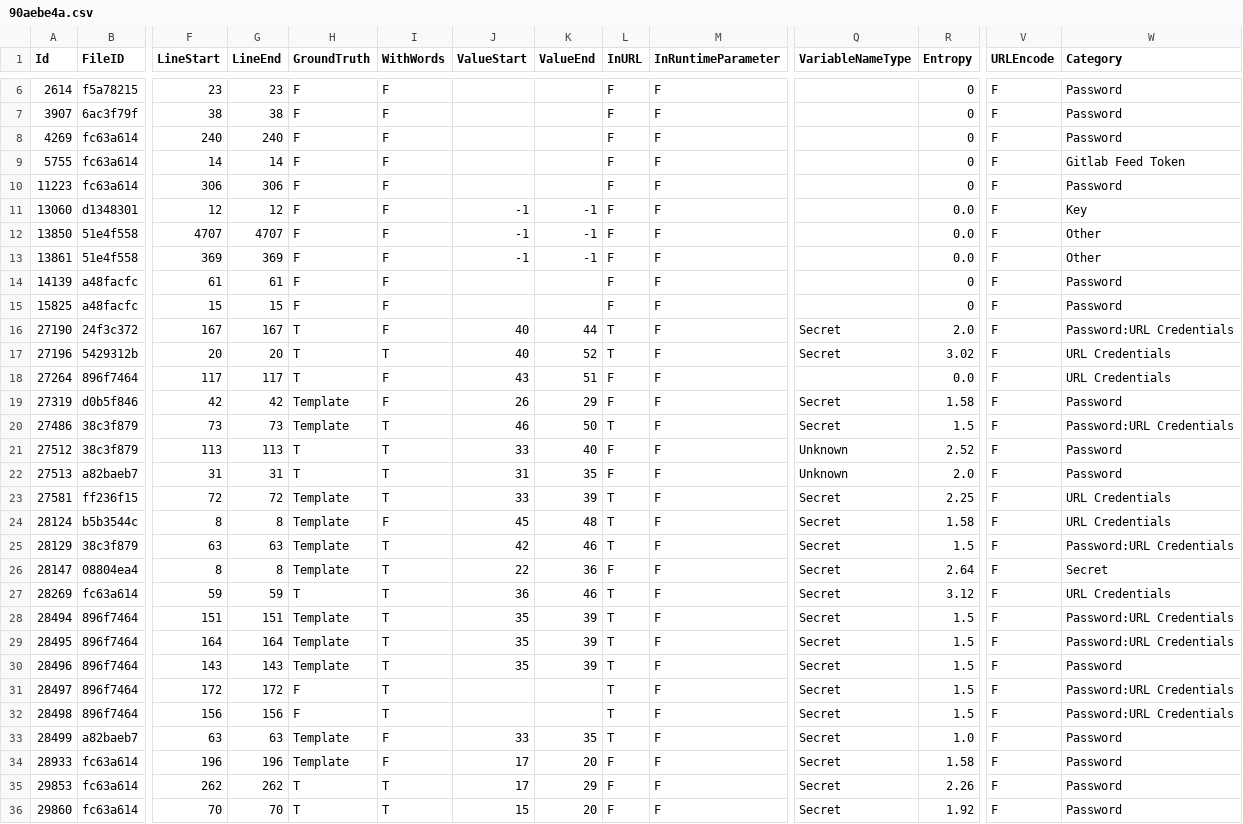
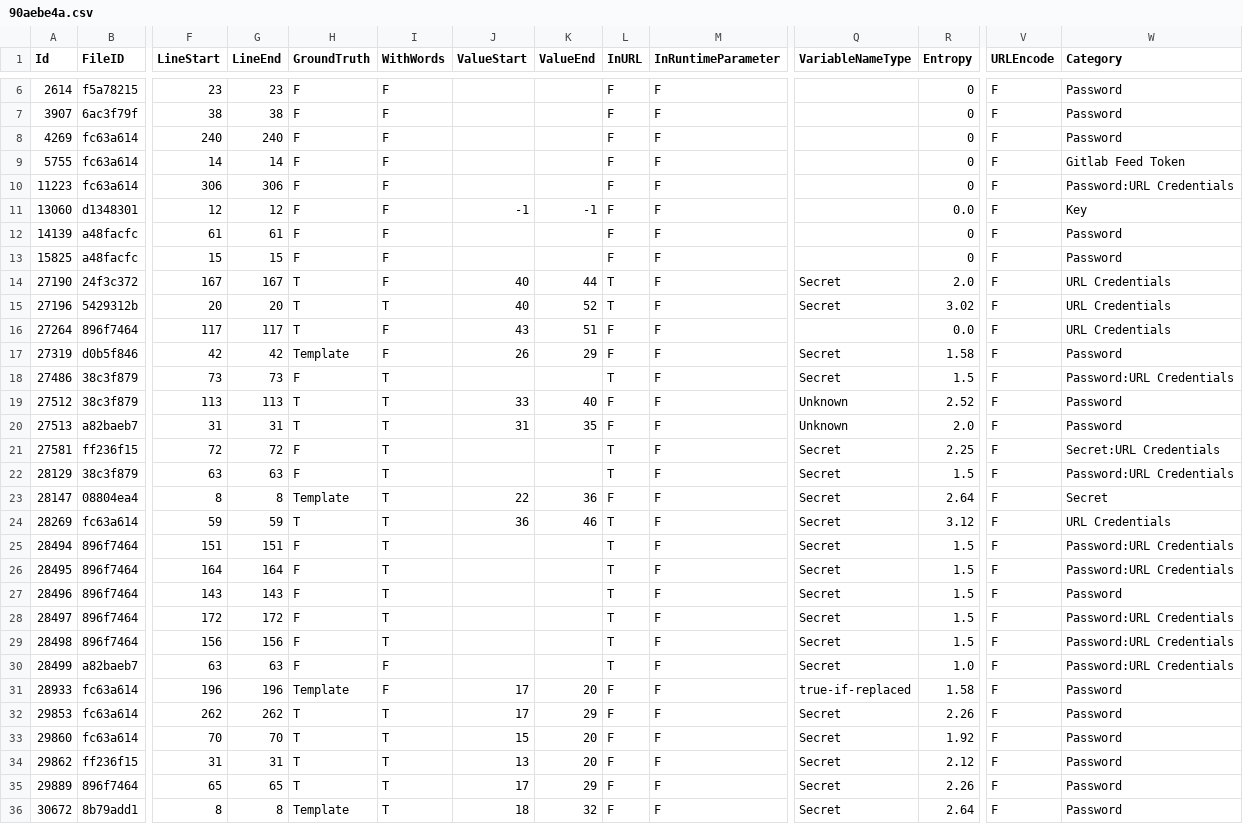
Before and after one commit to Samsung/CredData, a CSV file: meta/90aebe4a.csv, drawn as a sheet; only a part is shown, gaps mark what is left out; the shorter side is filled out with more unchanged rows; removed rows and columns are numbered as before the commit, all else as after; rows hold the shown columns only; the diff covers the shown part only; the diff names each change by its address in the sheet, - before the commit and + after, or states it on an @@ line.

```diff
--- a/meta/90aebe4a.csv
+++ b/meta/90aebe4a.csv
-W10 (Category): Password
+W10 (Category): Password:URL Credentials
-row 12: 13850 | 51e4f558 | 4707 | 4707 | F | F | -1 | -1 | F | F |  | 0.0 | F | Other
-row 13: 13861 | 51e4f558 | 369 | 369 | F | F | -1 | -1 | F | F |  | 0.0 | F | Other
-W14 (Category): Password:URL Credentials
+W14 (Category): URL Credentials
-H18 (GroundTruth): Template
+H18 (GroundTruth): F
-J18 (ValueStart): 46
+J18 (ValueStart): (empty)
-K18 (ValueEnd): 50
+K18 (ValueEnd): (empty)
-H21 (GroundTruth): Template
+H21 (GroundTruth): F
-J21 (ValueStart): 33
+J21 (ValueStart): (empty)
-K21 (ValueEnd): 39
+K21 (ValueEnd): (empty)
-W21 (Category): URL Credentials
+W21 (Category): Secret:URL Credentials
-row 24: 28124 | b5b3544c | 8 | 8 | Template | F | 45 | 48 | T | F | Secret | 1.58 | F | URL Credentials
-H22 (GroundTruth): Template
+H22 (GroundTruth): F
-J22 (ValueStart): 42
+J22 (ValueStart): (empty)
-K22 (ValueEnd): 46
+K22 (ValueEnd): (empty)
-H25:H27 (GroundTruth): Template
+H25:H27 (GroundTruth): F
-J25:J27 (ValueStart): 35
+J25:J27 (ValueStart): (empty)
-K25:K27 (ValueEnd): 39
+K25:K27 (ValueEnd): (empty)
-H30 (GroundTruth): Template
+H30 (GroundTruth): F
-J30 (ValueStart): 33
+J30 (ValueStart): (empty)
-K30 (ValueEnd): 35
+K30 (ValueEnd): (empty)
-W30 (Category): Password
+W30 (Category): Password:URL Credentials
-Q31 (VariableNameType): Secret
+Q31 (VariableNameType): true-if-replaced
```
Also changed, not shown: 1 added row, 1 removed row and 28 edited cells elsewhere in this file, 1 other file.
